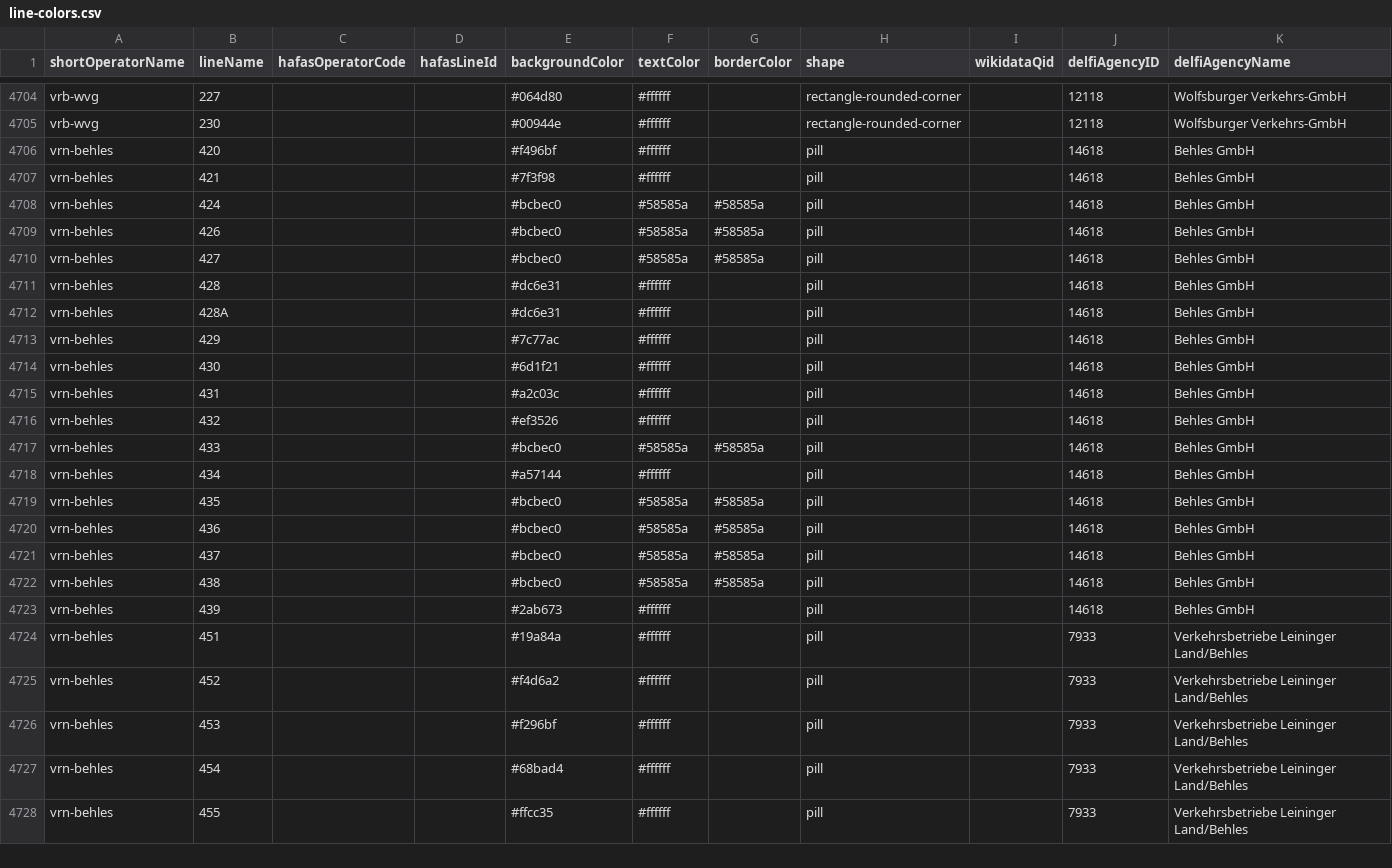
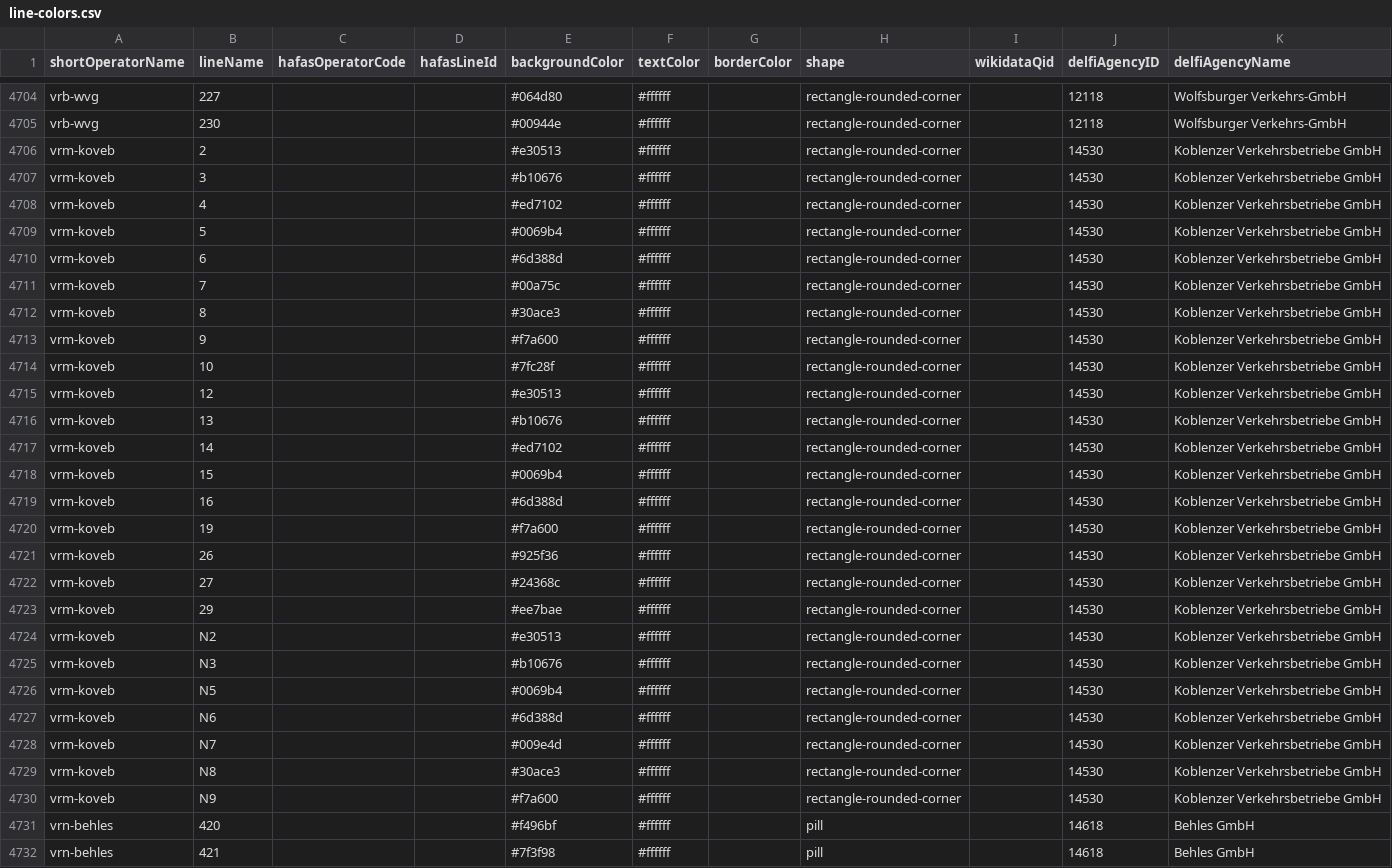
Before and after one commit to Traewelling/line-colors, a CSV file: line-colors.csv, drawn as a sheet; only a part is shown, gaps mark what is left out; the shorter side is filled out with more unchanged rows.

Commit message:
Line colors of Koblenzer Verkehrsbetriebe (koveb) (#515)
* koveb

* Update sources.json

```diff
--- a/line-colors.csv
+++ b/line-colors.csv
@@ -4705,2 +4705,27 @@ vrb-wvg,227,,,#064d80,#ffffff,,rectangle-rounded-corner,,12118,Wolfsburger Verke
 vrb-wvg,230,,,#00944e,#ffffff,,rectangle-rounded-corner,,12118,Wolfsburger Verkehrs-GmbH
+vrm-koveb,2,,,#e30513,#ffffff,,rectangle-rounded-corner,,14530,Koblenzer Verkehrsbetriebe GmbH
+vrm-koveb,3,,,#b10676,#ffffff,,rectangle-rounded-corner,,14530,Koblenzer Verkehrsbetriebe GmbH
+vrm-koveb,4,,,#ed7102,#ffffff,,rectangle-rounded-corner,,14530,Koblenzer Verkehrsbetriebe GmbH
+vrm-koveb,5,,,#0069b4,#ffffff,,rectangle-rounded-corner,,14530,Koblenzer Verkehrsbetriebe GmbH
+vrm-koveb,6,,,#6d388d,#ffffff,,rectangle-rounded-corner,,14530,Koblenzer Verkehrsbetriebe GmbH
+vrm-koveb,7,,,#00a75c,#ffffff,,rectangle-rounded-corner,,14530,Koblenzer Verkehrsbetriebe GmbH
+vrm-koveb,8,,,#30ace3,#ffffff,,rectangle-rounded-corner,,14530,Koblenzer Verkehrsbetriebe GmbH
+vrm-koveb,9,,,#f7a600,#ffffff,,rectangle-rounded-corner,,14530,Koblenzer Verkehrsbetriebe GmbH
+vrm-koveb,10,,,#7fc28f,#ffffff,,rectangle-rounded-corner,,14530,Koblenzer Verkehrsbetriebe GmbH
+vrm-koveb,12,,,#e30513,#ffffff,,rectangle-rounded-corner,,14530,Koblenzer Verkehrsbetriebe GmbH
+vrm-koveb,13,,,#b10676,#ffffff,,rectangle-rounded-corner,,14530,Koblenzer Verkehrsbetriebe GmbH
+vrm-koveb,14,,,#ed7102,#ffffff,,rectangle-rounded-corner,,14530,Koblenzer Verkehrsbetriebe GmbH
+vrm-koveb,15,,,#0069b4,#ffffff,,rectangle-rounded-corner,,14530,Koblenzer Verkehrsbetriebe GmbH
+vrm-koveb,16,,,#6d388d,#ffffff,,rectangle-rounded-corner,,14530,Koblenzer Verkehrsbetriebe GmbH
+vrm-koveb,19,,,#f7a600,#ffffff,,rectangle-rounded-corner,,14530,Koblenzer Verkehrsbetriebe GmbH
+vrm-koveb,26,,,#925f36,#ffffff,,rectangle-rounded-corner,,14530,Koblenzer Verkehrsbetriebe GmbH
+vrm-koveb,27,,,#24368c,#ffffff,,rectangle-rounded-corner,,14530,Koblenzer Verkehrsbetriebe GmbH
+vrm-koveb,29,,,#ee7bae,#ffffff,,rectangle-rounded-corner,,14530,Koblenzer Verkehrsbetriebe GmbH
+vrm-koveb,N2,,,#e30513,#ffffff,,rectangle-rounded-corner,,14530,Koblenzer Verkehrsbetriebe GmbH
+vrm-koveb,N3,,,#b10676,#ffffff,,rectangle-rounded-corner,,14530,Koblenzer Verkehrsbetriebe GmbH
+vrm-koveb,N5,,,#0069b4,#ffffff,,rectangle-rounded-corner,,14530,Koblenzer Verkehrsbetriebe GmbH
+vrm-koveb,N6,,,#6d388d,#ffffff,,rectangle-rounded-corner,,14530,Koblenzer Verkehrsbetriebe GmbH
+vrm-koveb,N7,,,#009e4d,#ffffff,,rectangle-rounded-corner,,14530,Koblenzer Verkehrsbetriebe GmbH
+vrm-koveb,N8,,,#30ace3,#ffffff,,rectangle-rounded-corner,,14530,Koblenzer Verkehrsbetriebe GmbH
+vrm-koveb,N9,,,#f7a600,#ffffff,,rectangle-rounded-corner,,14530,Koblenzer Verkehrsbetriebe GmbH
 vrn-behles,420,,,#f496bf,#ffffff,,pill,,14618,Behles GmbH
```
Also changed, not shown: 1 other file.
